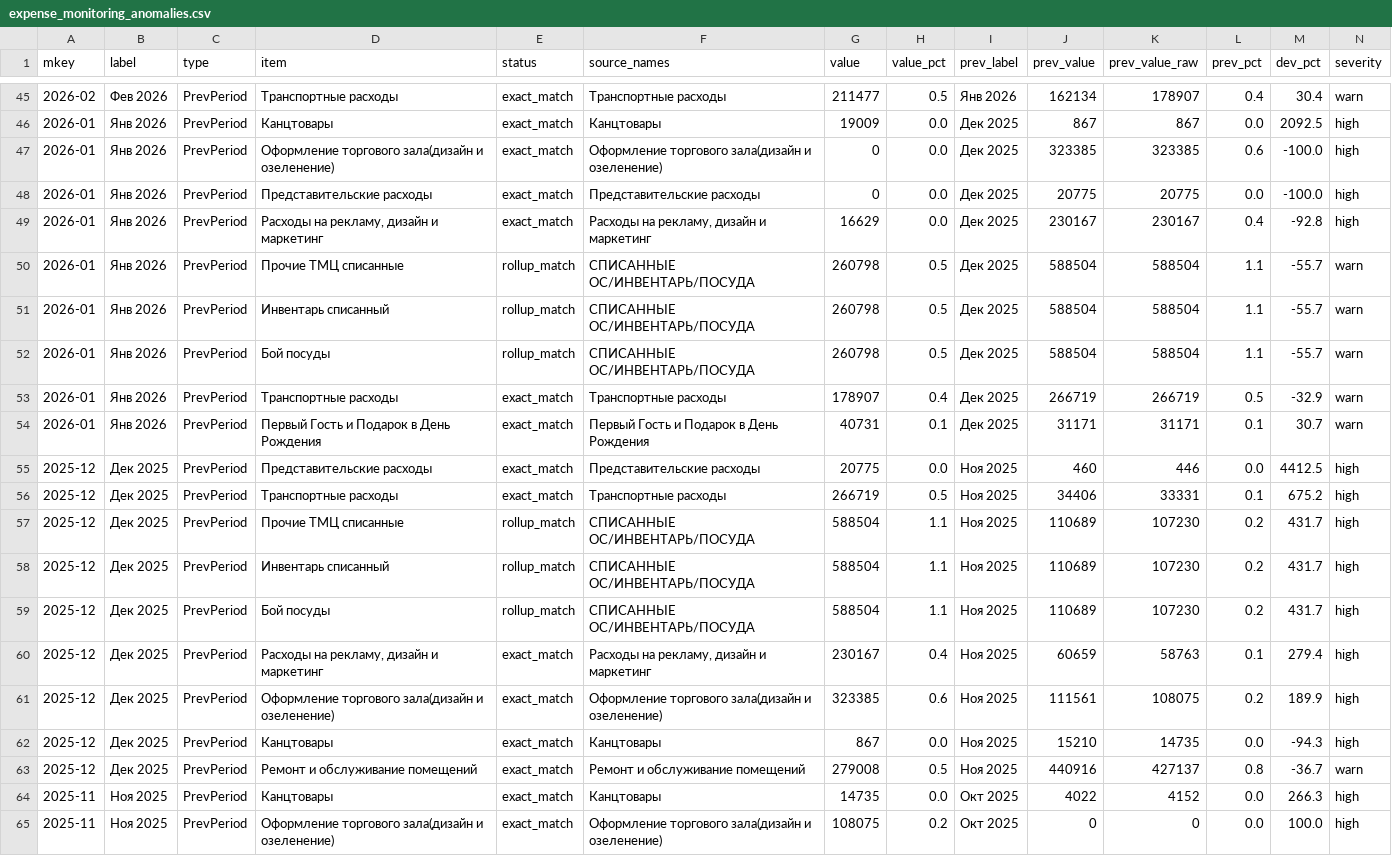
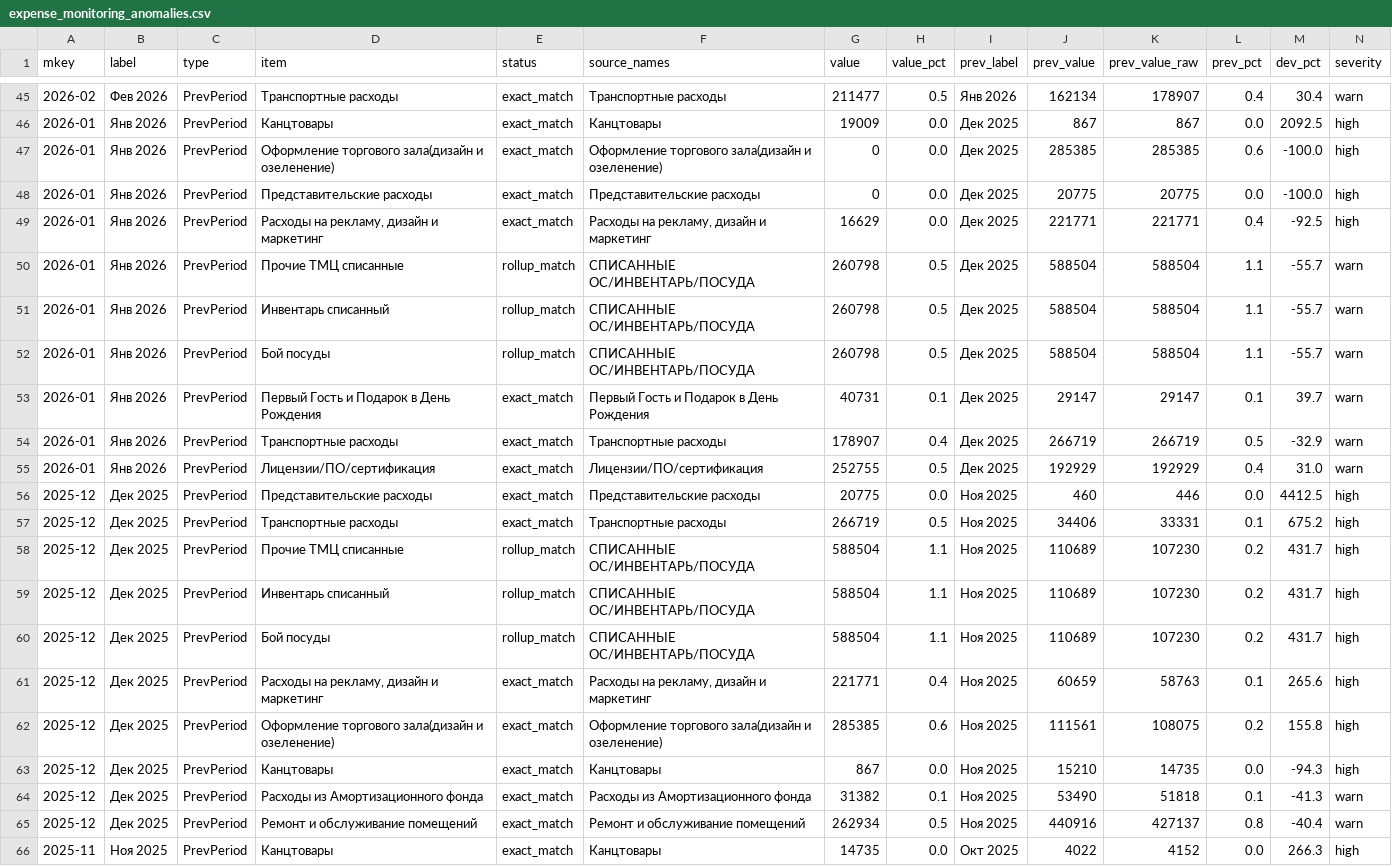
Before and after one commit to s4ir1111-cloud/coffee-dashboard, a CSV file: expense_monitoring_anomalies.csv, drawn as a sheet; only a part is shown, gaps mark what is left out; the shorter side is filled out with more unchanged rows; addresses are those after the commit; rows hold the shown columns only; the diff names each change by its address in the sheet, - before the commit and + after, or states it on an @@ line.

```diff
--- a/expense_monitoring_anomalies.csv
+++ b/expense_monitoring_anomalies.csv
-J47 (prev_value): 323385
+J47 (prev_value): 285385
-K47 (prev_value_raw): 323385
+K47 (prev_value_raw): 285385
-J49 (prev_value): 230167
+J49 (prev_value): 221771
-K49 (prev_value_raw): 230167
+K49 (prev_value_raw): 221771
-M49 (dev_pct): -92.8
+M49 (dev_pct): -92.5
+row 53: 2026-01 | Янв 2026 | PrevPeriod | Первый Гость и Подарок в День Рождения | exact_match | Первый Гость и Подарок в День Рождения | 40731 | 0.1 | Дек 2025 | 29147 | 29147 | 0.1 | 39.7 | warn
-D55 (item): Первый Гость и Подарок в День Рождения
+D55 (item): Лицензии/ПО/сертификация
-F55 (source_names): Первый Гость и Подарок в День Рождения
+F55 (source_names): Лицензии/ПО/сертификация
-G55 (value): 40731
+G55 (value): 252755
-H55 (value_pct): 0.1
+H55 (value_pct): 0.5
-J55 (prev_value): 31171
+J55 (prev_value): 192929
-K55 (prev_value_raw): 31171
+K55 (prev_value_raw): 192929
-L55 (prev_pct): 0.1
+L55 (prev_pct): 0.4
-M55 (dev_pct): 30.7
+M55 (dev_pct): 31.0
-G61 (value): 230167
+G61 (value): 221771
-M61 (dev_pct): 279.4
+M61 (dev_pct): 265.6
-G62 (value): 323385
+G62 (value): 285385
-M62 (dev_pct): 189.9
+M62 (dev_pct): 155.8
+row 64: 2025-12 | Дек 2025 | PrevPeriod | Расходы из Амортизационного фонда | exact_match | Расходы из Амортизационного фонда | 31382 | 0.1 | Ноя 2025 | 53490 | 51818 | 0.1 | -41.3 | warn
-G65 (value): 279008
+G65 (value): 262934
-M65 (dev_pct): -36.7
+M65 (dev_pct): -40.4
```
Also changed, not shown: expense_monitoring_summary.csv, 4 other files.
